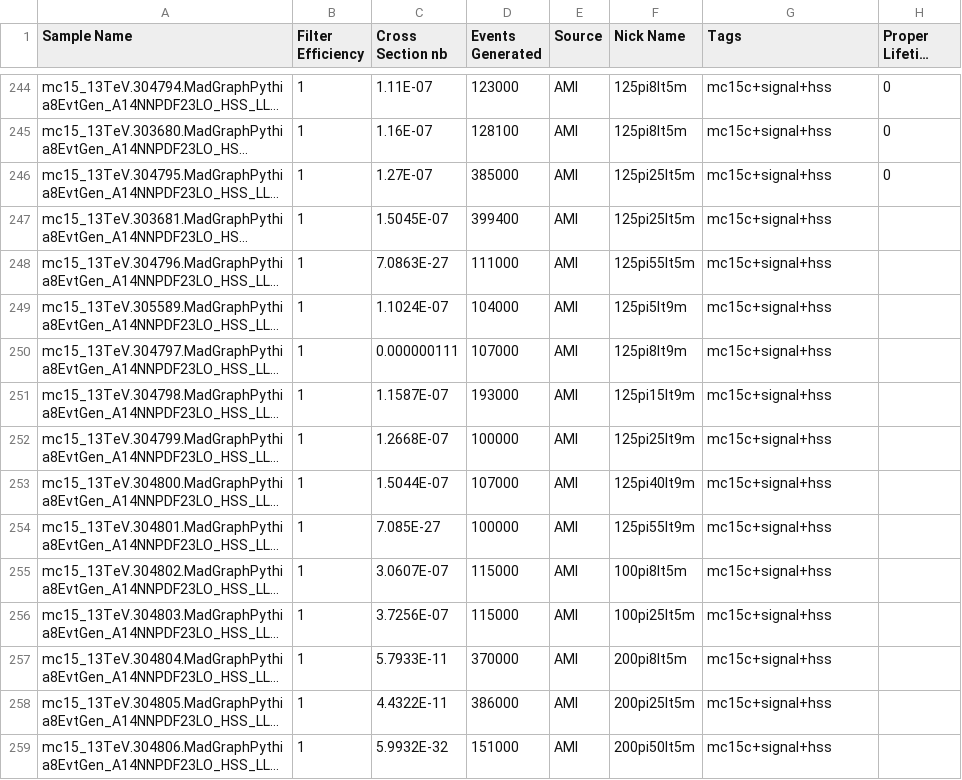
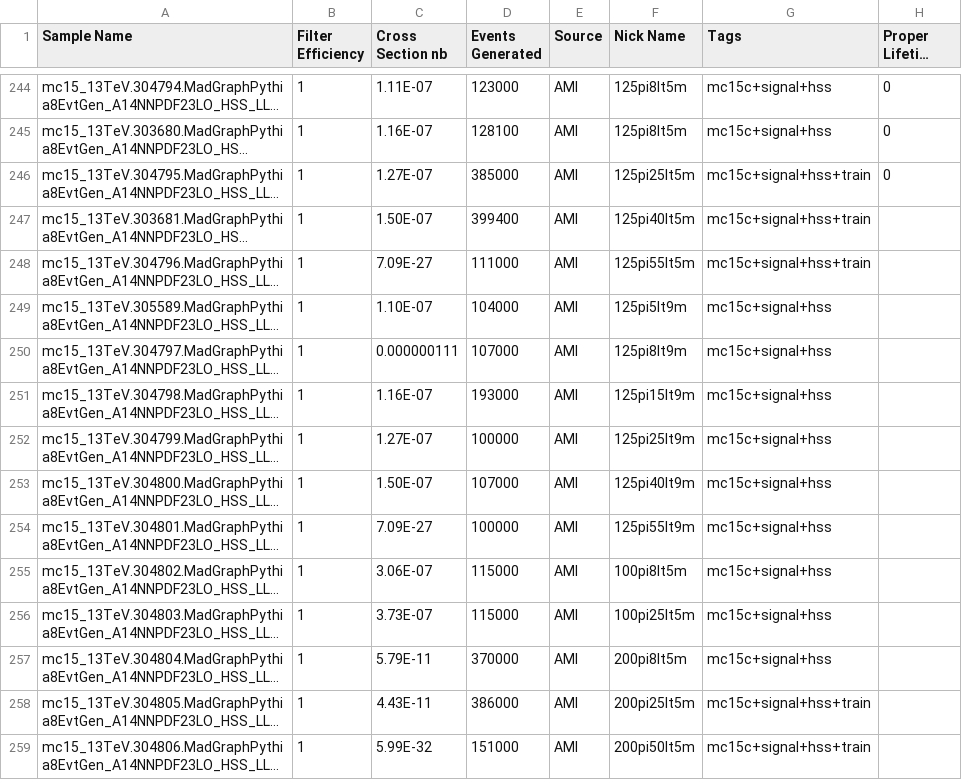
Before and after one commit to gordonwatts/JetCutStudies, a CSV file: libDataAccess/Sample Meta Data.csv, drawn as a sheet; only a part is shown, gaps mark what is left out; long unchanged cells end in …; the diff covers the shown part only; the diff names each change by its address in the sheet, - before the commit and + after, or states it on an @@ line.

Commit message:
Fixing everything up to re-run the training

```diff
--- a/libDataAccess/Sample Meta Data.csv
+++ b/libDataAccess/Sample Meta Data.csv
-G246:G248 (Tags): mc15c+signal+hss
+G246:G248 (Tags): mc15c+signal+hss+train
-C247 (Cross Section nb): 1.5045E-07
+C247 (Cross Section nb): 1.50E-07
-F247 (Nick Name): 125pi25lt5m
+F247 (Nick Name): 125pi40lt5m
-C248 (Cross Section nb): 7.0863E-27
+C248 (Cross Section nb): 7.09E-27
-C249 (Cross Section nb): 1.1024E-07
+C249 (Cross Section nb): 1.10E-07
-C251 (Cross Section nb): 1.1587E-07
+C251 (Cross Section nb): 1.16E-07
-C252 (Cross Section nb): 1.2668E-07
+C252 (Cross Section nb): 1.27E-07
-C253 (Cross Section nb): 1.5044E-07
+C253 (Cross Section nb): 1.50E-07
-C254 (Cross Section nb): 7.085E-27
+C254 (Cross Section nb): 7.09E-27
-C255 (Cross Section nb): 3.0607E-07
+C255 (Cross Section nb): 3.06E-07
-C256 (Cross Section nb): 3.7256E-07
+C256 (Cross Section nb): 3.73E-07
-C257 (Cross Section nb): 5.7933E-11
+C257 (Cross Section nb): 5.79E-11
-C258 (Cross Section nb): 4.4322E-11
+C258 (Cross Section nb): 4.43E-11
-G258:G259 (Tags): mc15c+signal+hss
+G258:G259 (Tags): mc15c+signal+hss+train
-C259 (Cross Section nb): 5.9932E-32
+C259 (Cross Section nb): 5.99E-32
```
Also changed, not shown: 60 edited cells elsewhere in this file, 3 other files.
